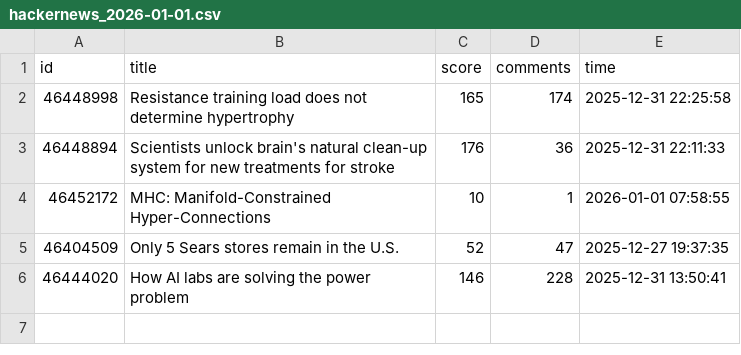
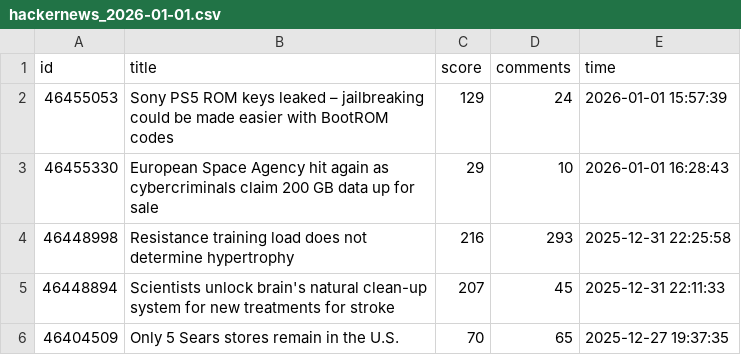
Before and after one commit to Vineeth2002/driftmonitor, a CSV file: data/raw/hackernews_2026-01-01.csv, drawn as a sheet.

```diff
--- a/data/raw/hackernews_2026-01-01.csv
+++ b/data/raw/hackernews_2026-01-01.csv
@@ -1,6 +1,6 @@
 id,title,score,comments,time
-46448998,Resistance training load does not determine hypertrophy,165,174,2025-12-31 22:25:58
-46448894,Scientists unlock brain's natural clean-up system for new treatments for stroke,176,36,2025-12-31 22:11:33
-46452172,MHC: Manifold-Constrained Hyper-Connections,10,1,2026-01-01 07:58:55
-46404509,Only 5 Sears stores remain in the U.S.,52,47,2025-12-27 19:37:35
-46444020,How AI labs are solving the power problem,146,228,2025-12-31 13:50:41
+46455053,Sony PS5 ROM keys leaked – jailbreaking could be made easier with BootROM codes,129,24,2026-01-01 15:57:39
+46455330,European Space Agency hit again as cybercriminals claim 200 GB data up for sale,29,10,2026-01-01 16:28:43
+46448998,Resistance training load does not determine hypertrophy,216,293,2025-12-31 22:25:58
+46448894,Scientists unlock brain's natural clean-up system for new treatments for stroke,207,45,2025-12-31 22:11:33
+46404509,Only 5 Sears stores remain in the U.S.,70,65,2025-12-27 19:37:35
```
Also changed, not shown: data/evaluated/evaluated_2026-01-01.csv, data/history/daily/daily_trends.csv, 5 other files.
